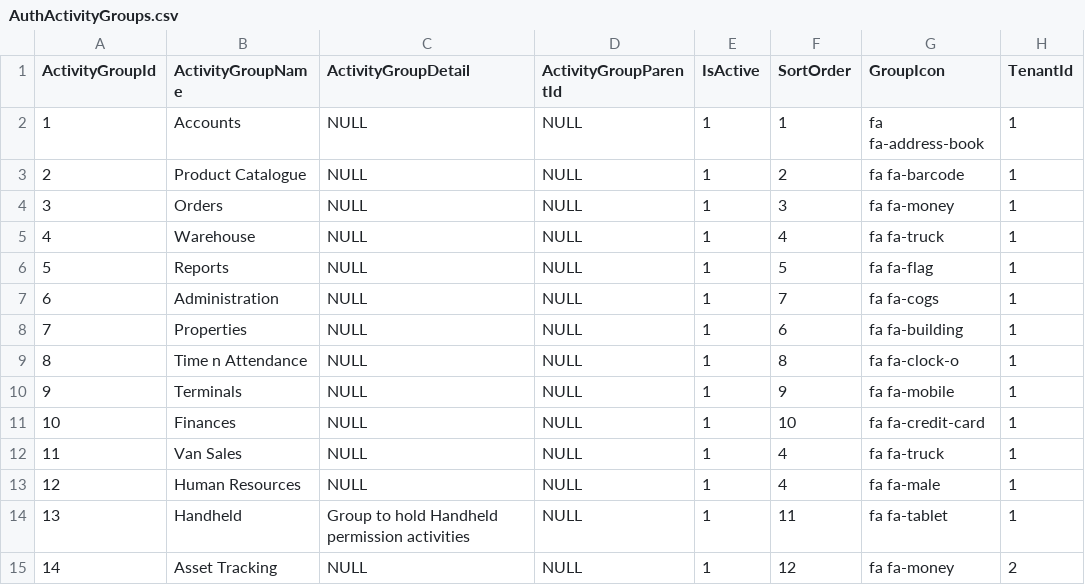
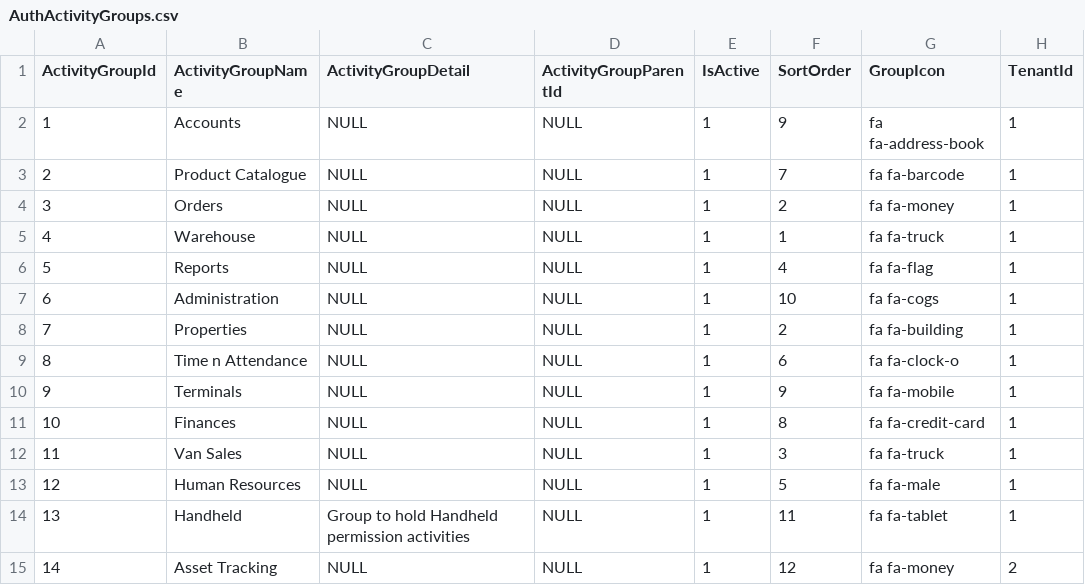
Before and after one commit to Cosing-Connect-Ltd/warehousezone, a CSV file: GaneEcommerce.Data/Content/Seed/AuthActivityGroups.csv, drawn as a sheet; only a part is shown; the diff names each change by its address in the sheet, - before the commit and + after, or states it on an @@ line.

Commit message:
Updated menu ordinals as per Najum's request

```diff
--- a/GaneEcommerce.Data/Content/Seed/AuthActivityGroups.csv
+++ b/GaneEcommerce.Data/Content/Seed/AuthActivityGroups.csv
-F2 (SortOrder): 1
+F2 (SortOrder): 9
-F3 (SortOrder): 2
+F3 (SortOrder): 7
-F4 (SortOrder): 3
+F4 (SortOrder): 2
-F5 (SortOrder): 4
+F5 (SortOrder): 1
-F6 (SortOrder): 5
+F6 (SortOrder): 4
-F7 (SortOrder): 7
+F7 (SortOrder): 10
-F8 (SortOrder): 6
+F8 (SortOrder): 2
-F9 (SortOrder): 8
+F9 (SortOrder): 6
-F11 (SortOrder): 10
+F11 (SortOrder): 8
-F12 (SortOrder): 4
+F12 (SortOrder): 3
-F13 (SortOrder): 4
+F13 (SortOrder): 5
```
